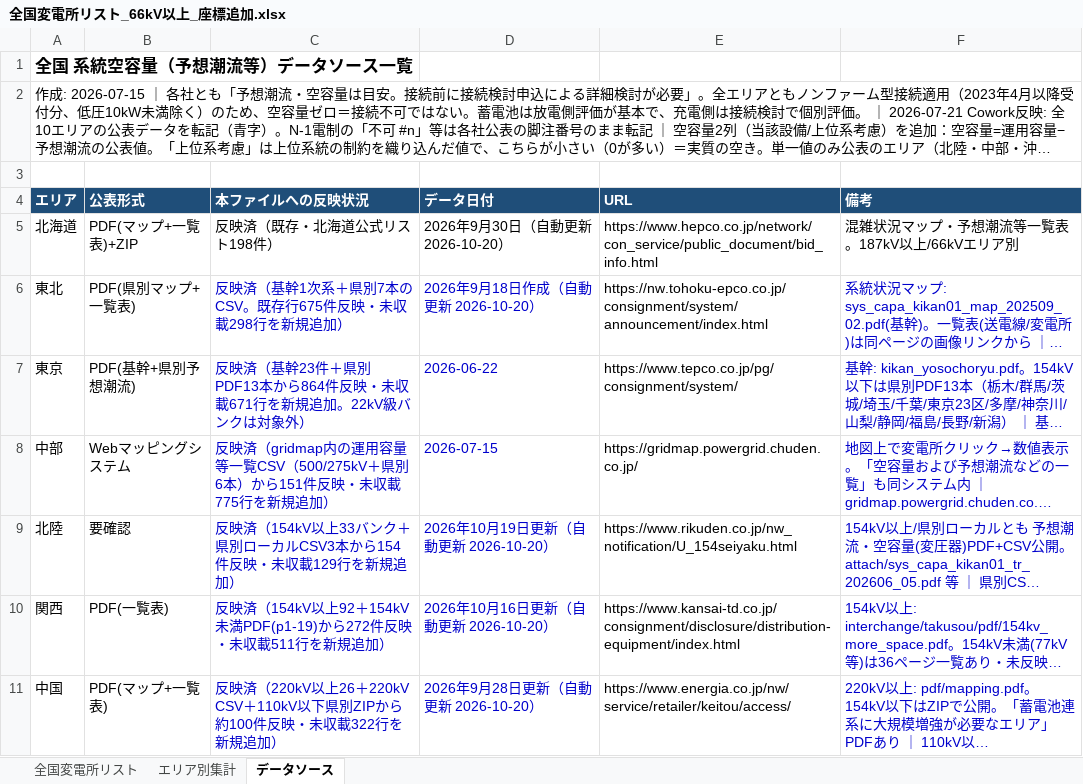
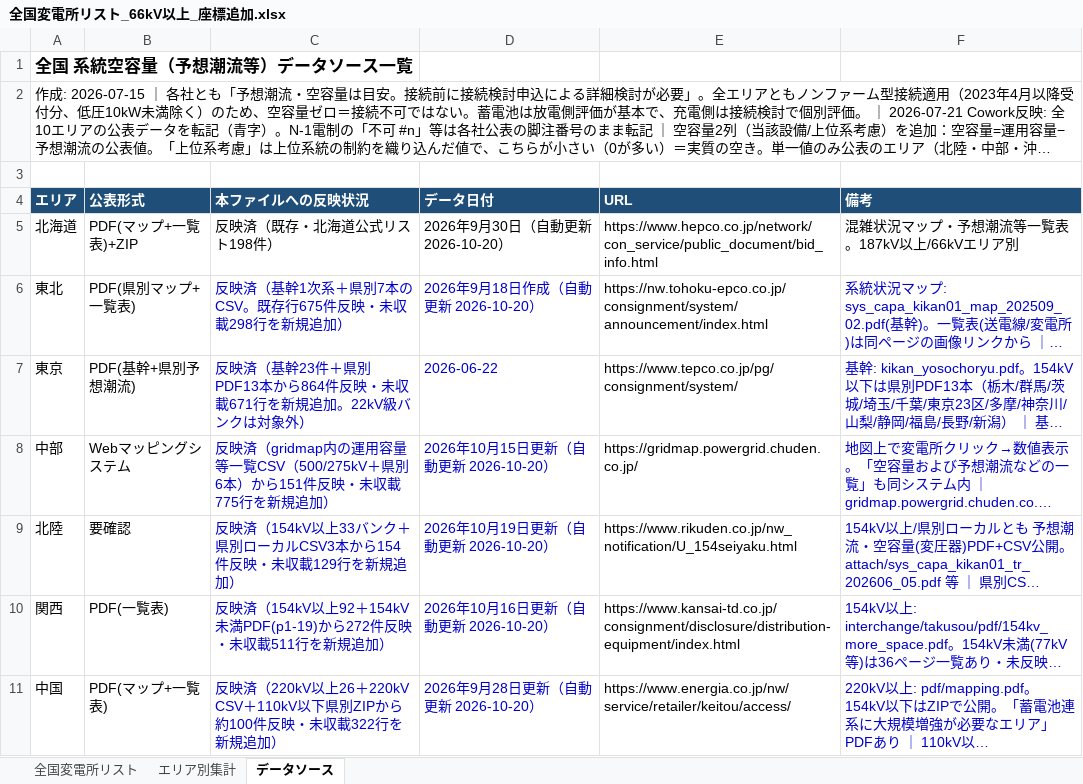
Before and after one commit to yonomotozumi-spec/battery-storage-dd, an Excel workbook: data/全国変電所リスト_66kV以上_座標追加.xlsx, sheet データソース, drawn as a sheet; only a part is shown; long unchanged cells end in …; values as stored, in another font and other column widths than the file's, no borders; the diff names each change by its address in the sheet, - before the commit and + after, or states it on an @@ line.

```diff
--- a/data/全国変電所リスト_66kV以上_座標追加.xlsx (sheet データソース)
+++ b/data/全国変電所リスト_66kV以上_座標追加.xlsx (sheet データソース)
-D8 (データ日付): 2026-07-15
+D8 (データ日付): 2026年10月15日更新（自動更新 2026-10-20）
```
Also changed, not shown: sheet 全国変電所リスト, 13 other files.
